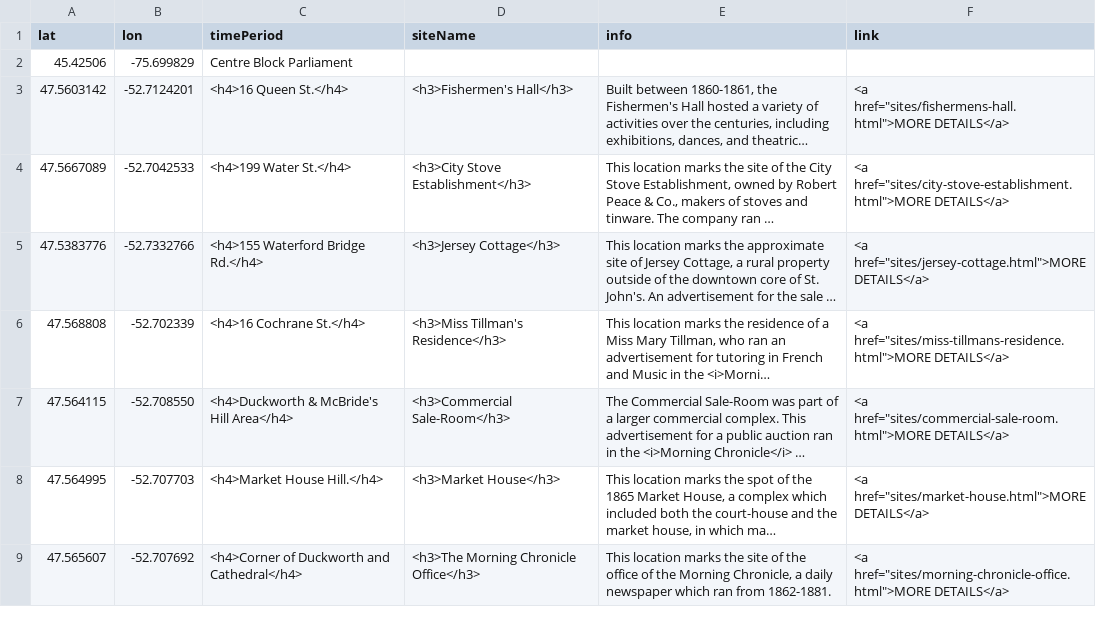
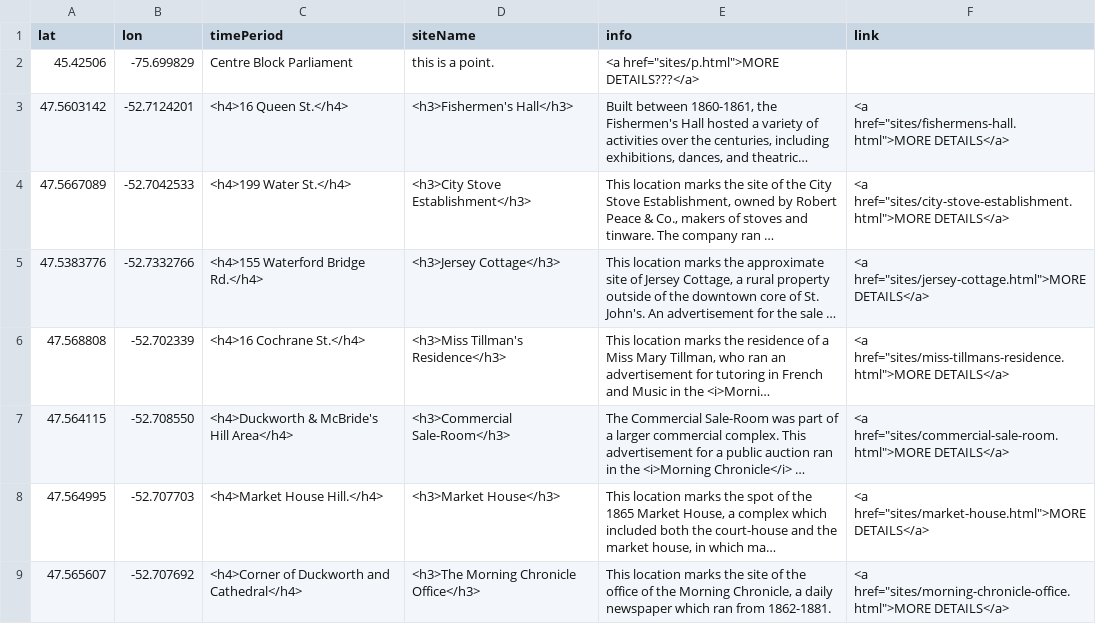
Before and after one commit to rhymeswithfloral/daea, a CSV file: sites/aa-sites-popup.csv, drawn as a sheet; long unchanged cells end in …; the diff names each change by its address in the sheet, - before the commit and + after, or states it on an @@ line.

Commit message:
Update aa-sites-popup.csv

```diff
--- a/sites/aa-sites-popup.csv
+++ b/sites/aa-sites-popup.csv
-D2 (siteName): (empty)
+D2 (siteName): this is a point.
-E2 (info): (empty)
+E2 (info): <a href="sites/p.html">MORE DETAILS???</a>
```
